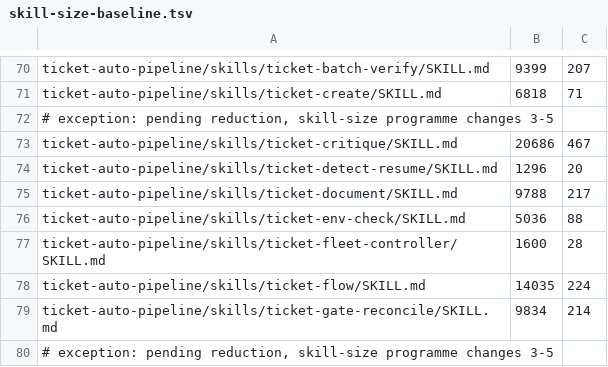
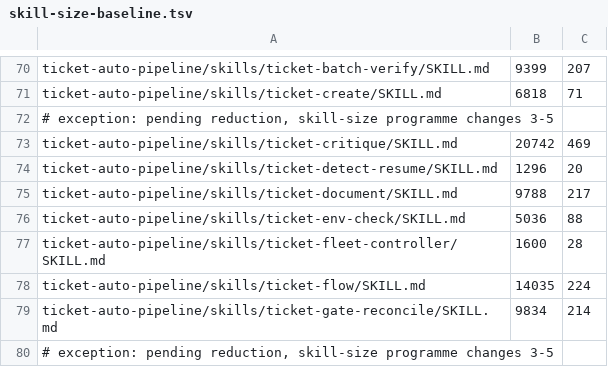
Before and after one commit to rogueprocess13/claude-plugins, a TSV file: scripts/skill-size-baseline.tsv, drawn as a sheet; only a part is shown, gaps mark what is left out.

```diff
--- a/scripts/skill-size-baseline.tsv
+++ b/scripts/skill-size-baseline.tsv
@@ -72,3 +72,3 @@ ticket-auto-pipeline/skills/ticket-create/SKILL.md	6818	71
 # exception: pending reduction, skill-size programme changes 3-5
-ticket-auto-pipeline/skills/ticket-critique/SKILL.md	20686	467
+ticket-auto-pipeline/skills/ticket-critique/SKILL.md	20742	469
 ticket-auto-pipeline/skills/ticket-detect-resume/SKILL.md	1296	20
```
Also changed, not shown: scripts/skill-context-baseline.tsv, 5 other files.
